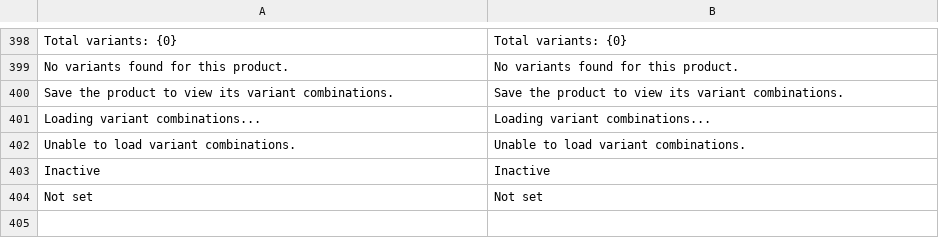
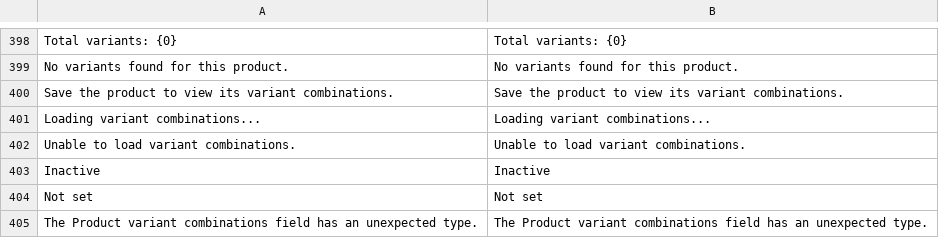
Before and after one commit to uzumaki2204/factory-management-frappe, a CSV file: factory_management/translations/en.csv, drawn as a sheet; only a part is shown, gaps mark what is left out; the diff names each change by its address in the sheet, - before the commit and + after, or states it on an @@ line.

```diff
--- a/factory_management/translations/en.csv
+++ b/factory_management/translations/en.csv
+row 405: The Product variant combinations field has an unexpected type. | The Product variant combinations field has an unexpected type.
```
Also changed, not shown: factory_management/translations/vi.csv, 7 other files.
